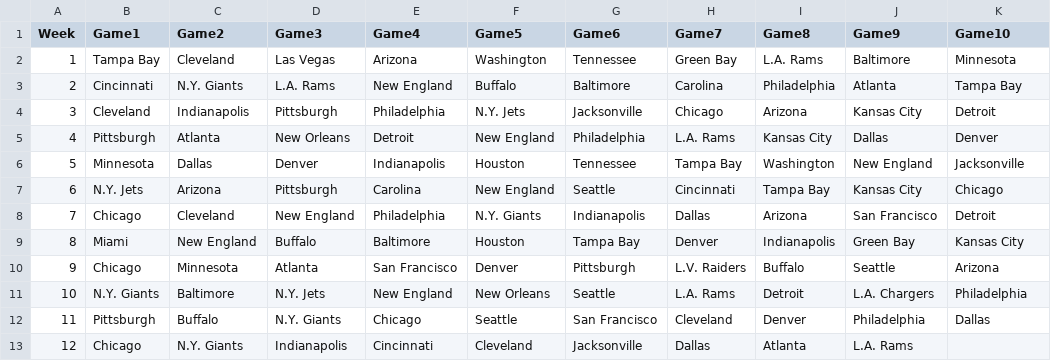
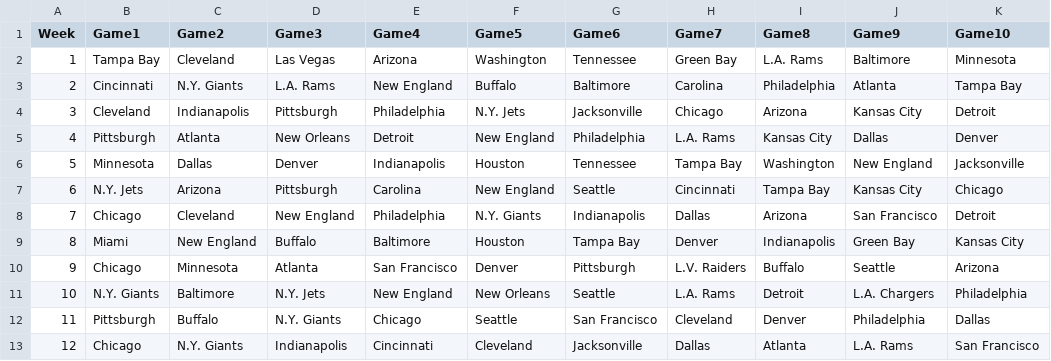
Before and after one commit to blakeweaver17-del/NFL-Pick-em, a CSV file: results.csv, drawn as a sheet.

Commit message:
Update week 12 teams in results.csv
Added 'San Francisco' to the list of teams for week 12.

```diff
--- a/results.csv
+++ b/results.csv
@@ -12,2 +12,2 @@ Week,Game1,Game2,Game3,Game4,Game5,Game6,Game7,Game8,Game9,Game10
 11,Pittsburgh,Buffalo,N.Y. Giants,Chicago,Seattle,San Francisco,Cleveland,Denver,Philadelphia,Dallas
-12,Chicago,N.Y. Giants,Indianapolis,Cincinnati,Cleveland,Jacksonville,Dallas,Atlanta,L.A. Rams,
+12,Chicago,N.Y. Giants,Indianapolis,Cincinnati,Cleveland,Jacksonville,Dallas,Atlanta,L.A. Rams, San Francisco
```
